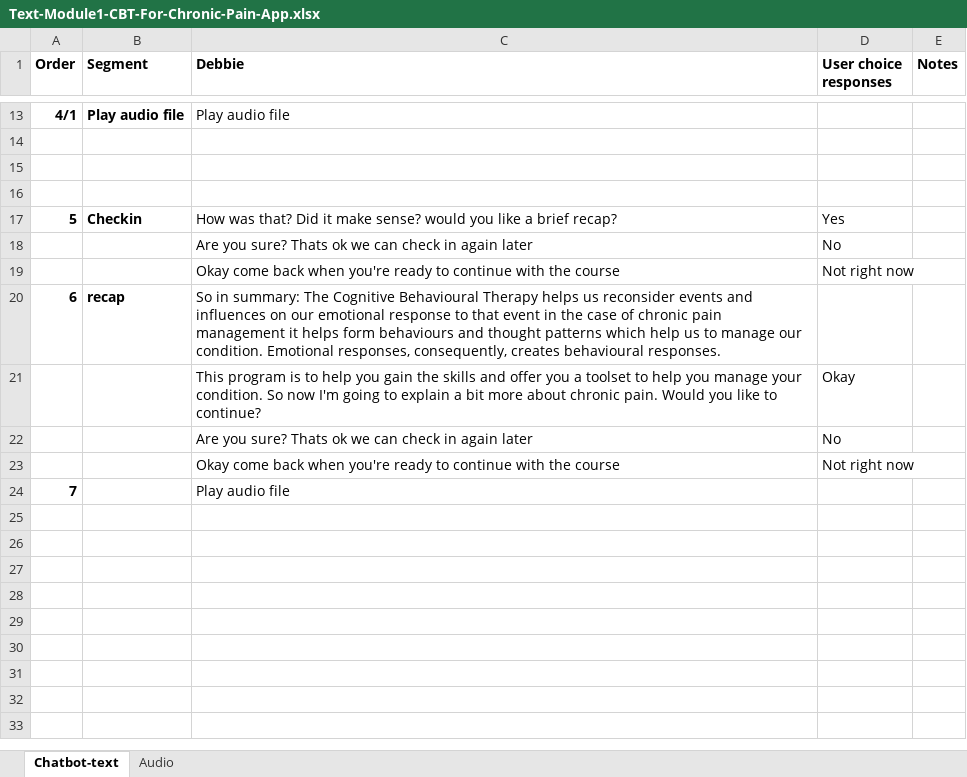
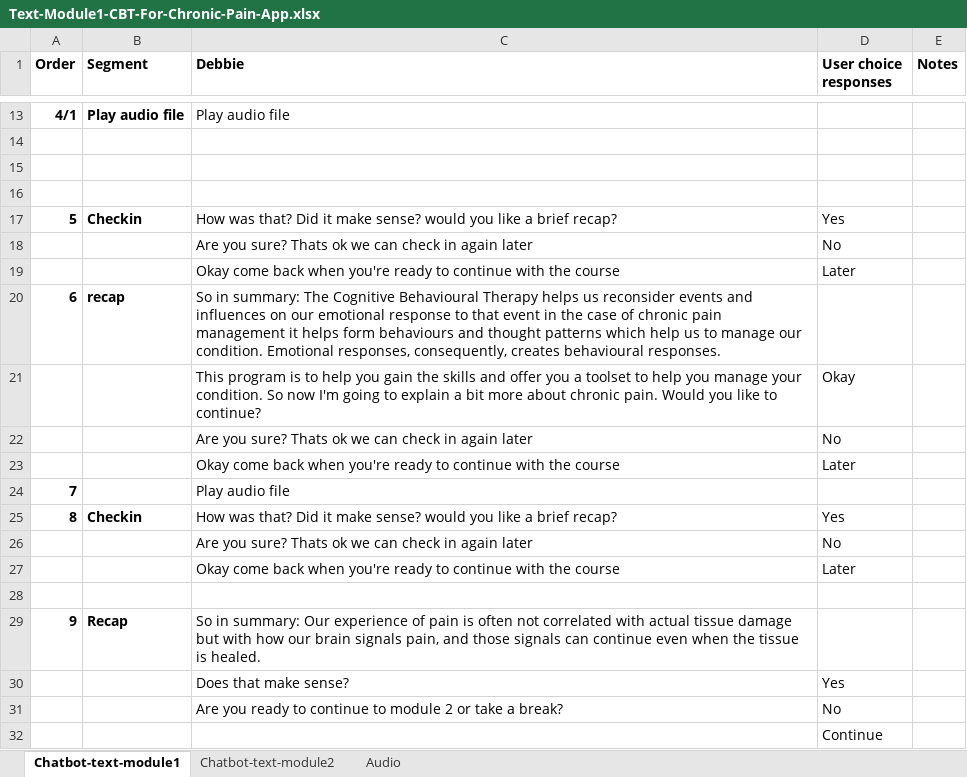
Before and after one commit to coding-cohort/Mobile-App-Repo, an Excel workbook: Text-Module1-CBT-For-Chronic-Pain-App.xlsx, sheet Chatbot-text-module1, drawn as a sheet; only a part is shown, gaps mark what is left out; values as stored, in another font and other column widths than the file's, no borders; charts and pictures not drawn; the diff names each change by its address in the sheet, - before the commit and + after, or states it on an @@ line.

```diff
--- a/Text-Module1-CBT-For-Chronic-Pain-App.xlsx (sheet Chatbot-text-module1)
+++ b/Text-Module1-CBT-For-Chronic-Pain-App.xlsx (sheet Chatbot-text-module1)
-sheet tab: Chatbot-text
+sheet tab: Chatbot-text-module1
+sheet tab: Chatbot-text-module2
-D19 (User choice responses): Not right now
+D19 (User choice responses): Later
-D23 (User choice responses): Not right now
+D23 (User choice responses): Later
+row 25: 8 | Checkin | How was that? Did it make sense? would you like a brief recap? | Yes
+row 26:  |  | Are you sure? Thats ok we can check in again later | No
+row 27:  |  | Okay come back when you're ready to continue with the course | Later
+row 28: (empty)
+row 29: 9 | Recap | So in summary: Our experience of pain is often not correlated with actual tissue damage but with how our brain signals pain, and those signals can continue even when the tissue is healed.
+row 30:  |  | Does that make sense? | Yes
+row 31:  |  | Are you ready to continue to module 2 or take a break? | No
+row 32:  |  |  | Continue
```
Also changed, not shown: sheet Audio, charts or pictures, 5 other files.
